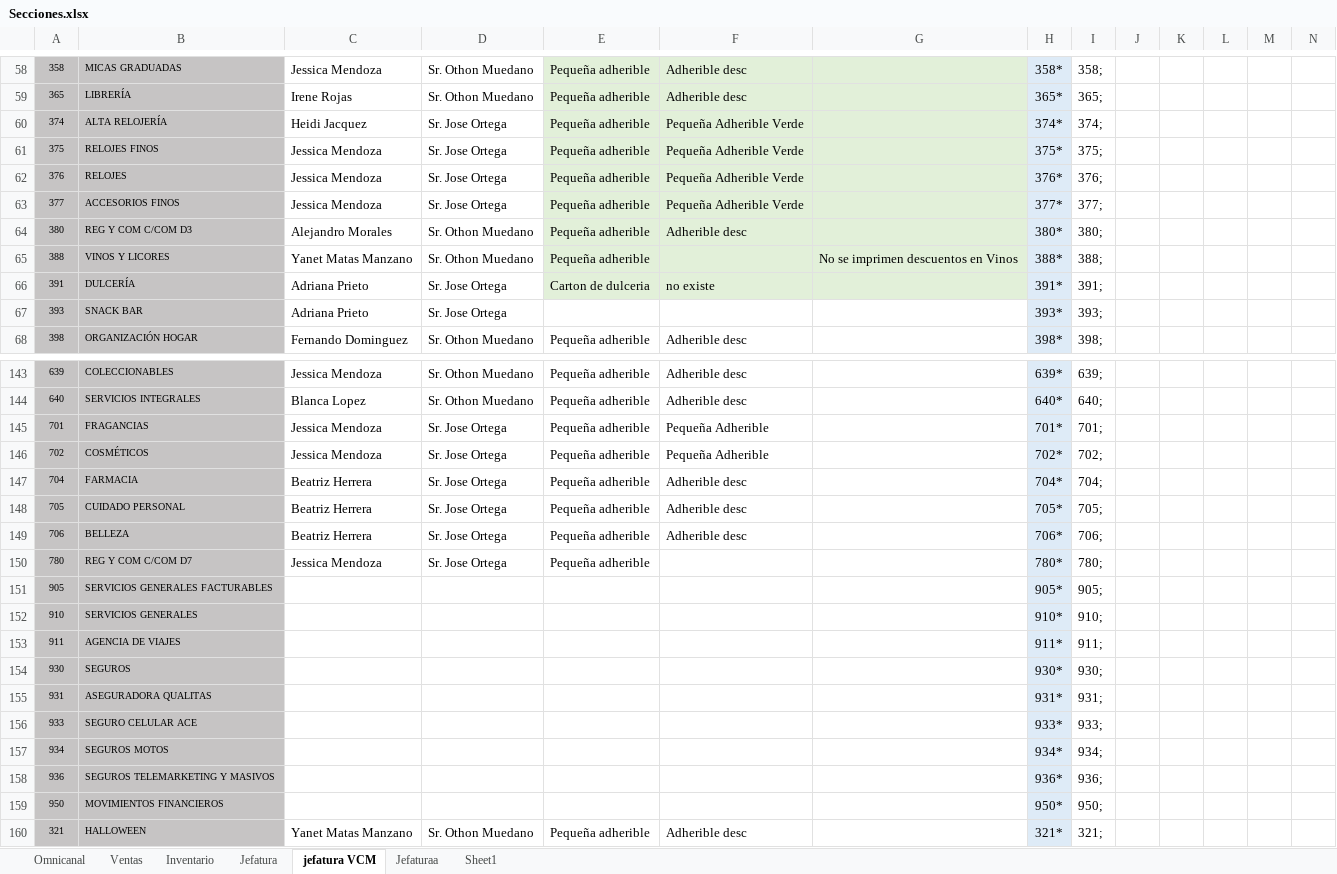
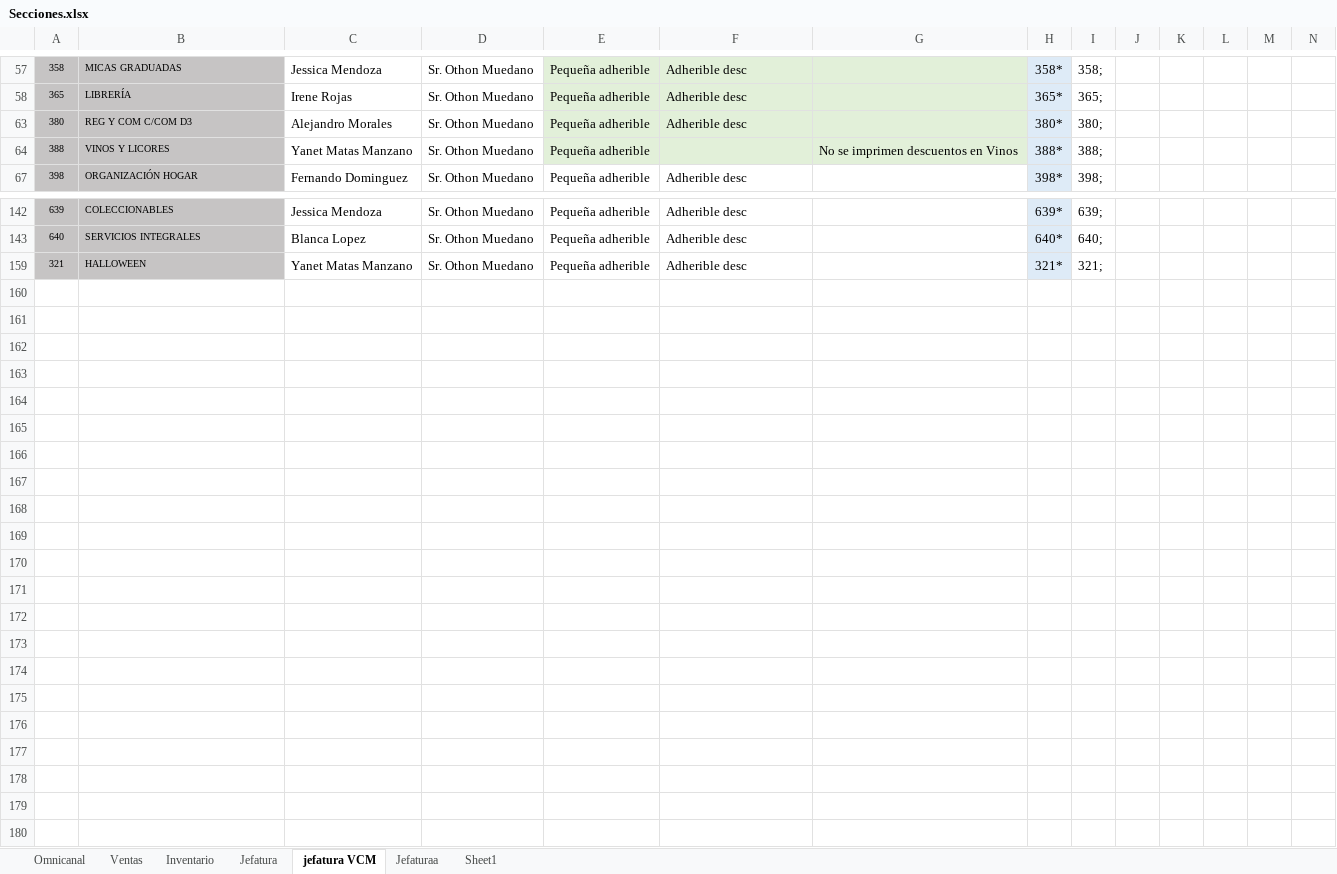
Before and after one commit to ImanolSilva/SistemaIntegralLiverpool, an Excel workbook: ExcelManifiestos/Secciones.xlsx, sheet jefatura VCM, drawn as a sheet; only a part is shown, gaps mark what is left out; values as stored, in another font and other column widths than the file's, no borders; rows hold the shown columns only; the diff covers the shown part only; the diff names each change by its address in the sheet, - before the commit and + after, or states it on an @@ line.

```diff
--- a/ExcelManifiestos/Secciones.xlsx (sheet jefatura VCM)
+++ b/ExcelManifiestos/Secciones.xlsx (sheet jefatura VCM)
@@ row 60 hidden: 374 | ALTA RELOJERÍA | Heidi Jacquez | Sr. Jose Ortega | Pequeña adherible | Pequeña Adherible Verde |  | 374* | 374; @@
@@ row 61 hidden: 375 | RELOJES FINOS | Jessica Mendoza | Sr. Jose Ortega | Pequeña adherible | Pequeña Adherible Verde |  | 375* | 375; @@
@@ row 62 hidden: 376 | RELOJES | Jessica Mendoza | Sr. Jose Ortega | Pequeña adherible | Pequeña Adherible Verde |  | 376* | 376; @@
@@ row 63 hidden: 377 | ACCESORIOS FINOS | Jessica Mendoza | Sr. Jose Ortega | Pequeña adherible | Pequeña Adherible Verde |  | 377* | 377; @@
@@ row 66 hidden: 391 | DULCERÍA | Adriana Prieto | Sr. Jose Ortega | Carton de dulceria | no existe |  | 391* | 391; @@
@@ row 67 hidden: 393 | SNACK BAR | Adriana Prieto | Sr. Jose Ortega |  |  |  | 393* | 393; @@
@@ row 145 hidden: 701 | FRAGANCIAS | Jessica Mendoza | Sr. Jose Ortega | Pequeña adherible | Pequeña Adherible |  | 701* | 701; @@
@@ row 146 hidden: 702 | COSMÉTICOS | Jessica Mendoza | Sr. Jose Ortega | Pequeña adherible | Pequeña Adherible |  | 702* | 702; @@
@@ row 147 hidden: 704 | FARMACIA | Beatriz Herrera | Sr. Jose Ortega | Pequeña adherible | Adherible desc |  | 704* | 704; @@
@@ row 148 hidden: 705 | CUIDADO PERSONAL | Beatriz Herrera | Sr. Jose Ortega | Pequeña adherible | Adherible desc |  | 705* | 705; @@
@@ row 149 hidden: 706 | BELLEZA | Beatriz Herrera | Sr. Jose Ortega | Pequeña adherible | Adherible desc |  | 706* | 706; @@
@@ row 150 hidden: 780 | REG Y COM C/COM D7 | Jessica Mendoza | Sr. Jose Ortega | Pequeña adherible |  |  | 780* | 780; @@
@@ row 151 hidden: 905 | SERVICIOS GENERALES FACTURABLES |  |  |  |  |  | 905* | 905; @@
@@ row 152 hidden: 910 | SERVICIOS GENERALES |  |  |  |  |  | 910* | 910; @@
@@ row 153 hidden: 911 | AGENCIA DE VIAJES |  |  |  |  |  | 911* | 911; @@
@@ row 154 hidden: 930 | SEGUROS |  |  |  |  |  | 930* | 930; @@
@@ row 155 hidden: 931 | ASEGURADORA QUALITAS |  |  |  |  |  | 931* | 931; @@
@@ row 156 hidden: 933 | SEGURO CELULAR ACE |  |  |  |  |  | 933* | 933; @@
@@ row 157 hidden: 934 | SEGUROS MOTOS |  |  |  |  |  | 934* | 934; @@
@@ row 158 hidden: 936 | SEGUROS TELEMARKETING Y MASIVOS |  |  |  |  |  | 936* | 936; @@
@@ row 159 hidden: 950 | MOVIMIENTOS FINANCIEROS |  |  |  |  |  | 950* | 950; @@
```
Also changed, not shown: 1 removed row and 50 hidden or unhidden rows elsewhere in this sheet, 1 other file.
